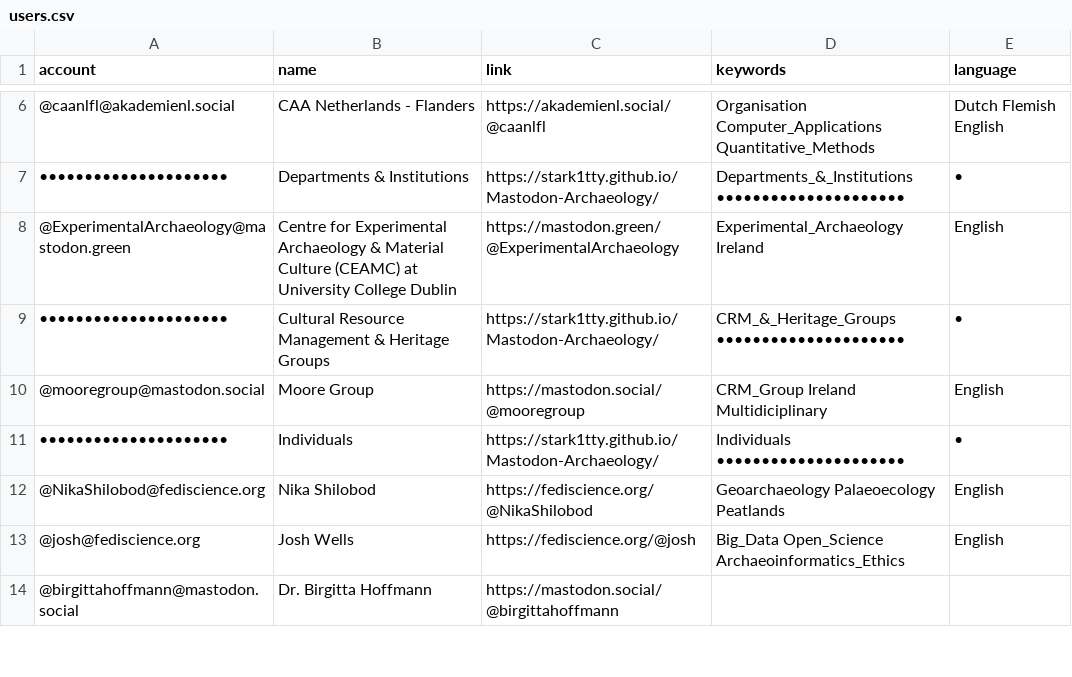
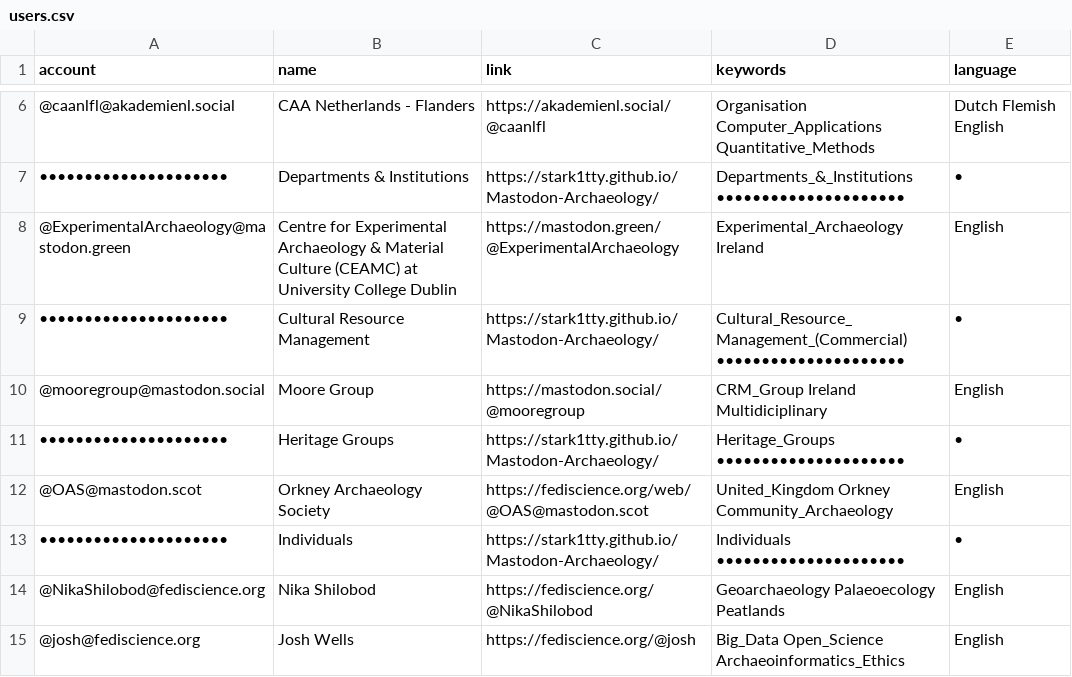
Before and after one commit to steko/Mastodon-Archaeology, a CSV file: resources/users.csv, drawn as a sheet; only a part is shown, gaps mark what is left out; the shorter side is filled out with more unchanged rows.

Commit message:
Update users.csv
+Heritage

```diff
--- a/resources/users.csv
+++ b/resources/users.csv
@@ -8,4 +8,6 @@ account,name,link,keywords,language
 @ExperimentalArchaeology@mastodon.green,Centre for Experimental Archaeology & Material Culture (CEAMC) at University College Dublin,https://mastodon.green/@ExperimentalArchaeology,Experimental_Archaeology Ireland,English
-•••••••••••••••••••••,Cultural Resource Management & Heritage Groups,https://stark1tty.github.io/Mastodon-Archaeology/,CRM_&_Heritage_Groups •••••••••••••••••••••,•
+•••••••••••••••••••••,Cultural Resource Management,https://stark1tty.github.io/Mastodon-Archaeology/,Cultural_Resource_Management_(Commercial) •••••••••••••••••••••,•
 @mooregroup@mastodon.social,Moore Group,https://mastodon.social/@mooregroup,CRM_Group Ireland Multidiciplinary,English
+•••••••••••••••••••••,Heritage Groups,https://stark1tty.github.io/Mastodon-Archaeology/,Heritage_Groups •••••••••••••••••••••,•
+@OAS@mastodon.scot,Orkney Archaeology Society,https://fediscience.org/web/@OAS@mastodon.scot,United_Kingdom Orkney Community_Archaeology,English
 •••••••••••••••••••••,Individuals,https://stark1tty.github.io/Mastodon-Archaeology/,Individuals •••••••••••••••••••••,•
```
